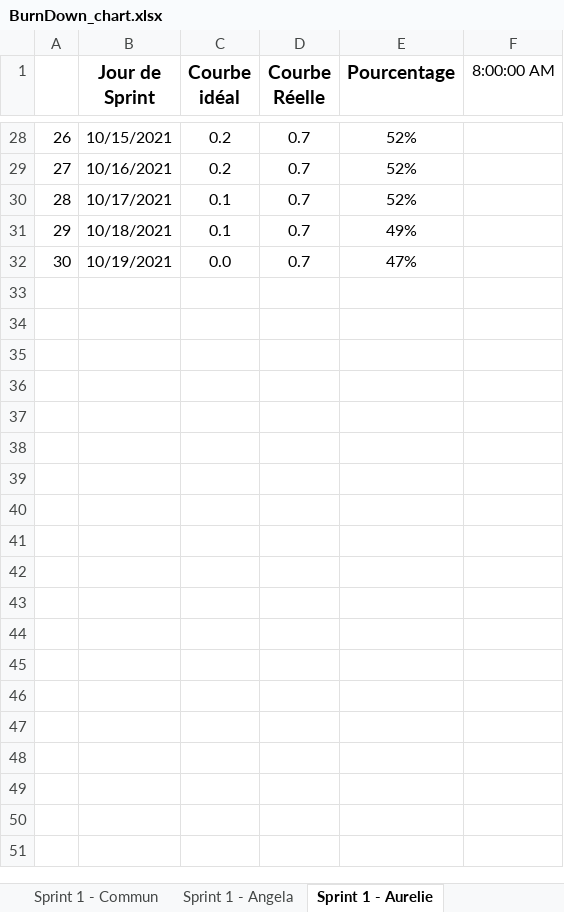
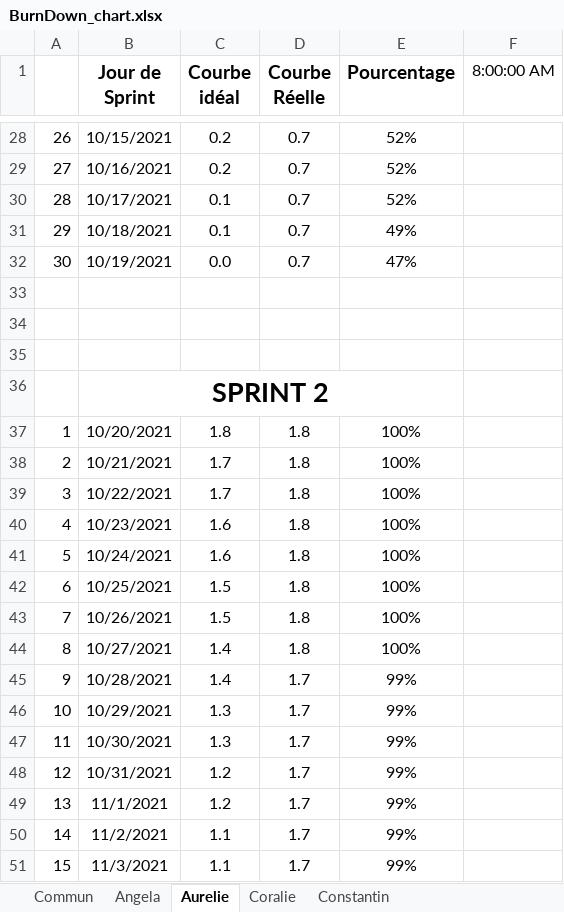
Before and after one commit to ConstantinHrrmn/WavContact, an Excel workbook: Documents/Scrum/BurnDown_chart.xlsx, sheet Aurelie, drawn as a sheet; only a part is shown, gaps mark what is left out; values as stored, in another font and other column widths than the file's, no borders; charts and pictures and conditional formats not drawn; the diff covers the shown part only; the diff names each change by its address in the sheet, - before the commit and + after, or states it on an @@ line.

```diff
--- a/Documents/Scrum/BurnDown_chart.xlsx (sheet Aurelie)
+++ b/Documents/Scrum/BurnDown_chart.xlsx (sheet Aurelie)
-sheet tab: Sprint 1 - Commun
+sheet tab: Commun
-sheet tab: Sprint 1 - Angela
+sheet tab: Angela
-sheet tab: Sprint 1 - Aurelie
+sheet tab: Aurelie
+row 33: (empty)
+row 34: (empty)
+row 35: (empty)
+row 36:  | SPRINT 2
+row 37: 1 | 10/20/2021 | 1.8 | 1.8 | 100%
+row 38: 2 | 10/21/2021 | 1.7 | 1.8 | 100%
+row 39: 3 | 10/22/2021 | 1.7 | 1.8 | 100%
+row 40: 4 | 10/23/2021 | 1.6 | 1.8 | 100%
+row 41: 5 | 10/24/2021 | 1.6 | 1.8 | 100%
+row 42: 6 | 10/25/2021 | 1.5 | 1.8 | 100%
+row 43: 7 | 10/26/2021 | 1.5 | 1.8 | 100%
+row 44: 8 | 10/27/2021 | 1.4 | 1.8 | 100%
+row 45: 9 | 10/28/2021 | 1.4 | 1.7 | 99%
+row 46: 10 | 10/29/2021 | 1.3 | 1.7 | 99%
+row 47: 11 | 10/30/2021 | 1.3 | 1.7 | 99%
+row 48: 12 | 10/31/2021 | 1.2 | 1.7 | 99%
+row 49: 13 | 11/1/2021 | 1.2 | 1.7 | 99%
+row 50: 14 | 11/2/2021 | 1.1 | 1.7 | 99%
+row 51: 15 | 11/3/2021 | 1.1 | 1.7 | 99%
```
Also changed, not shown: 76 added rows, 1 edited cell and merged cells elsewhere in this sheet, sheet Constantin, sheet Coralie, sheet Angela, sheet Commun, other sheet tabs, charts or pictures, Documents/0_Journal_de_bord.xlsx, Documents/0_Planning.xlsx, 2 other files.
